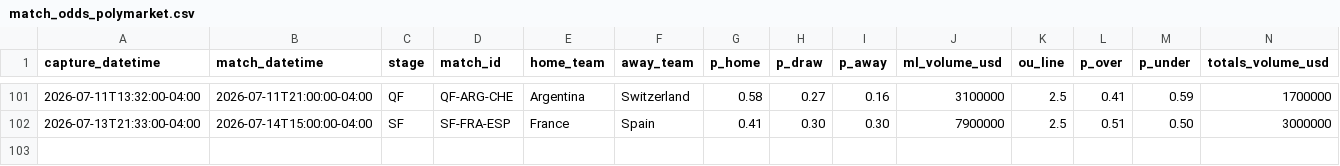
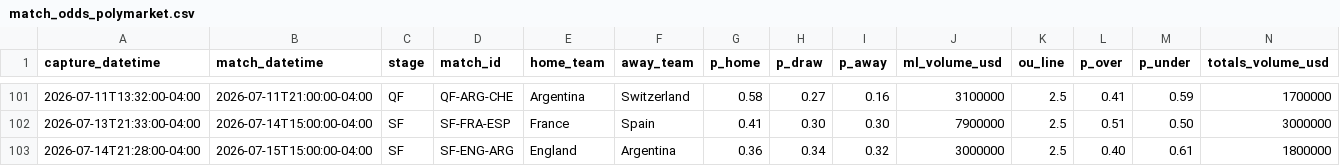
Before and after one commit to julianher/worldcup-2026-polla, a CSV file: data/match_odds_polymarket.csv, drawn as a sheet; only a part is shown, gaps mark what is left out; rows hold the shown columns only; the diff names each change by its address in the sheet, - before the commit and + after, or states it on an @@ line.

```diff
--- a/data/match_odds_polymarket.csv
+++ b/data/match_odds_polymarket.csv
+row 103: 2026-07-14T21:28:00-04:00 | 2026-07-15T15:00:00-04:00 | SF | SF-ENG-ARG | England | Argentina | 0.36 | 0.34 | 0.32 | 3000000 | 2.5 | 0.40 | 0.61 | 1800000
```
Also changed, not shown: data/match_odds_codere.csv, 2 other files.
